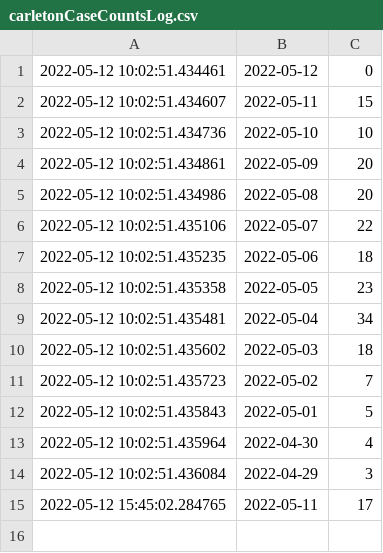
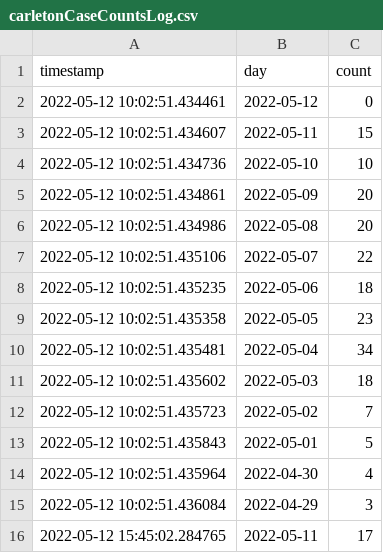
Before and after one commit to EAlexander/carletonCovidCounts, a CSV file: carletonCaseCountsLog.csv, drawn as a sheet; the diff names each change by its address in the sheet, - before the commit and + after, or states it on an @@ line.

Commit message:
Added column headers

```diff
--- a/carletonCaseCountsLog.csv
+++ b/carletonCaseCountsLog.csv
+row 1: timestamp | day | count
```
